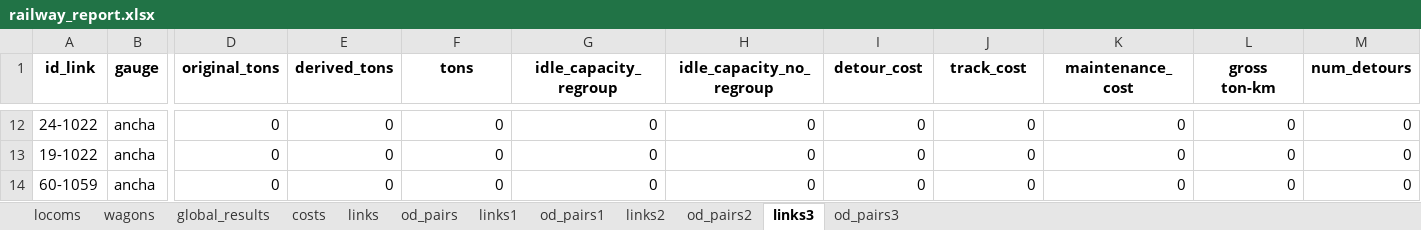
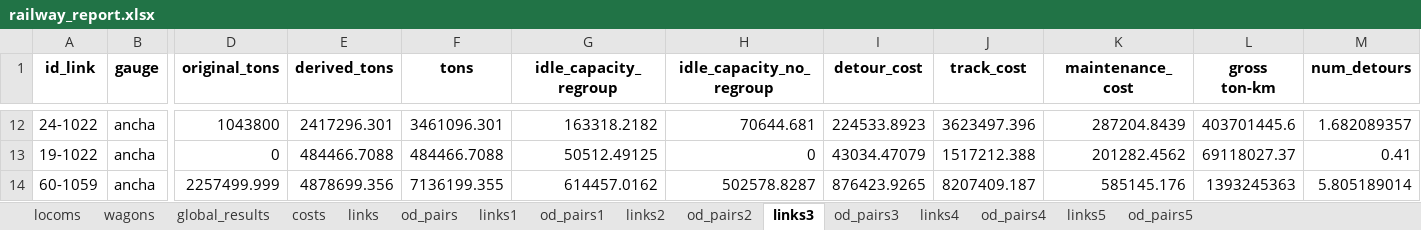
Before and after one commit to abenassi/freight-transport-network, an Excel workbook: reports/railway_report.xlsx, sheet links3, drawn as a sheet; only a part is shown, gaps mark what is left out; values as stored, in another font and other column widths than the file's, no borders; the diff covers the shown part only; the diff names each change by its address in the sheet, - before the commit and + after, or states it on an @@ line.

```diff
--- a/reports/railway_report.xlsx (sheet links3)
+++ b/reports/railway_report.xlsx (sheet links3)
+sheet tab: links4
+sheet tab: od_pairs4
+sheet tab: links5
+sheet tab: od_pairs5
-D12 (original_tons): 0
+D12 (original_tons): 1043800
-E12 (derived_tons): 0
+E12 (derived_tons): 2417296.301
-F12 (tons): 0
+F12 (tons): 3461096.301
-G12 (idle_capacity_regroup): 0
+G12 (idle_capacity_regroup): 163318.2182
-H12 (idle_capacity_no_regroup): 0
+H12 (idle_capacity_no_regroup): 70644.681
-I12 (detour_cost): 0
+I12 (detour_cost): 224533.8923
-J12 (track_cost): 0
+J12 (track_cost): 3623497.396
-K12 (maintenance_cost): 0
+K12 (maintenance_cost): 287204.8439
-L12 (gross ton-km): 0
+L12 (gross ton-km): 403701445.6
-M12 (num_detours): 0
+M12 (num_detours): 1.682089357
-E13 (derived_tons): 0
+E13 (derived_tons): 484466.7088
-F13 (tons): 0
+F13 (tons): 484466.7088
-G13 (idle_capacity_regroup): 0
+G13 (idle_capacity_regroup): 50512.49125
-I13 (detour_cost): 0
+I13 (detour_cost): 43034.47079
-J13 (track_cost): 0
+J13 (track_cost): 1517212.388
-K13 (maintenance_cost): 0
+K13 (maintenance_cost): 201282.4562
-L13 (gross ton-km): 0
+L13 (gross ton-km): 69118027.37
-M13 (num_detours): 0
+M13 (num_detours): 0.41
-D14 (original_tons): 0
+D14 (original_tons): 2257499.999
-E14 (derived_tons): 0
+E14 (derived_tons): 4878699.356
-F14 (tons): 0
+F14 (tons): 7136199.355
-G14 (idle_capacity_regroup): 0
+G14 (idle_capacity_regroup): 614457.0162
-H14 (idle_capacity_no_regroup): 0
+H14 (idle_capacity_no_regroup): 502578.8287
-I14 (detour_cost): 0
+I14 (detour_cost): 876423.9265
-J14 (track_cost): 0
+J14 (track_cost): 8207409.187
-K14 (maintenance_cost): 0
+K14 (maintenance_cost): 585145.176
-L14 (gross ton-km): 0
+L14 (gross ton-km): 1393245363
-M14 (num_detours): 0
+M14 (num_detours): 5.805189014
```
Also changed, not shown: 1215 edited cells elsewhere in this sheet, sheet od_pairs3, sheet global_results, sheet wagons, sheet costs, sheet locoms, 6 other files.
